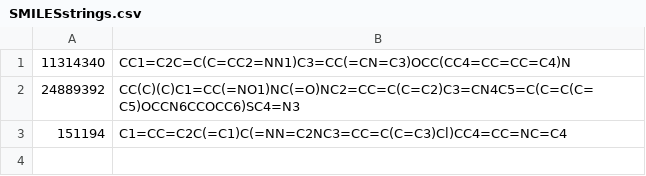
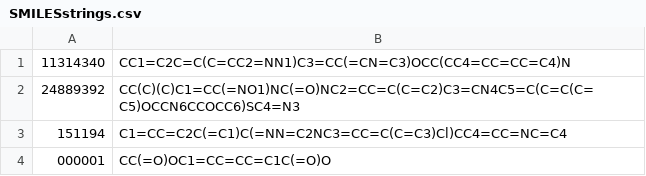
Before and after one commit to ZillaRU/ChemBioTIP_old, a CSV file: data/mini/SMILESstrings.csv, drawn as a sheet; the diff names each change by its address in the sheet, - before the commit and + after, or states it on an @@ line.

```diff
--- a/data/mini/SMILESstrings.csv
+++ b/data/mini/SMILESstrings.csv
+row 4: 000001 | CC(=O)OC1=CC=CC=C1C(=O)O
```
Also changed, not shown: 23 other files.
